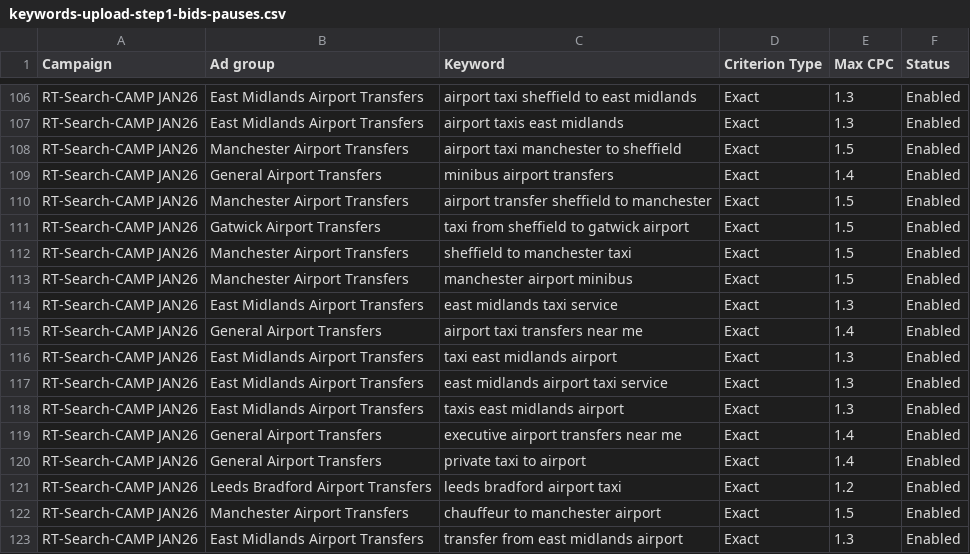
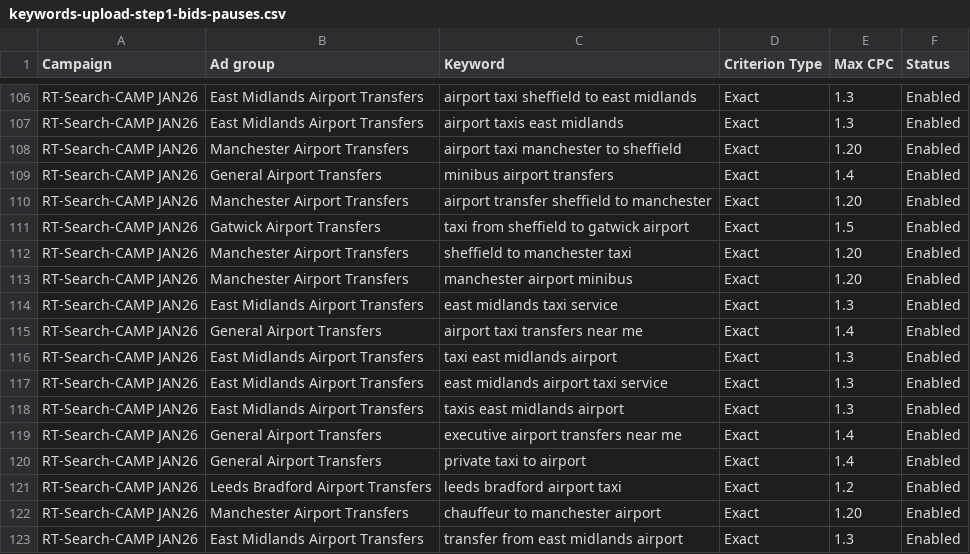
Before and after one commit to CENTRALEXECUTIVE/cet-command-centre, a CSV file: docs/growth/ads/keywords-upload-step1-bids-pauses.csv, drawn as a sheet; only a part is shown, gaps mark what is left out.

```diff
--- a/docs/growth/ads/keywords-upload-step1-bids-pauses.csv
+++ b/docs/growth/ads/keywords-upload-step1-bids-pauses.csv
@@ -107,8 +107,8 @@ RT-Search-CAMP JAN26,East Midlands Airport Transfers,airport taxi sheffield to e
 RT-Search-CAMP JAN26,East Midlands Airport Transfers,airport taxis east midlands,Exact,1.3,Enabled
-RT-Search-CAMP JAN26,Manchester Airport Transfers,airport taxi manchester to sheffield,Exact,1.5,Enabled
+RT-Search-CAMP JAN26,Manchester Airport Transfers,airport taxi manchester to sheffield,Exact,1.20,Enabled
 RT-Search-CAMP JAN26,General Airport Transfers,minibus airport transfers,Exact,1.4,Enabled
-RT-Search-CAMP JAN26,Manchester Airport Transfers,airport transfer sheffield to manchester,Exact,1.5,Enabled
+RT-Search-CAMP JAN26,Manchester Airport Transfers,airport transfer sheffield to manchester,Exact,1.20,Enabled
 RT-Search-CAMP JAN26,Gatwick Airport Transfers,taxi from sheffield to gatwick airport,Exact,1.5,Enabled
-RT-Search-CAMP JAN26,Manchester Airport Transfers,sheffield to manchester taxi,Exact,1.5,Enabled
-RT-Search-CAMP JAN26,Manchester Airport Transfers,manchester airport minibus,Exact,1.5,Enabled
+RT-Search-CAMP JAN26,Manchester Airport Transfers,sheffield to manchester taxi,Exact,1.20,Enabled
+RT-Search-CAMP JAN26,Manchester Airport Transfers,manchester airport minibus,Exact,1.20,Enabled
 RT-Search-CAMP JAN26,East Midlands Airport Transfers,east midlands taxi service,Exact,1.3,Enabled
@@ -121,3 +121,3 @@ RT-Search-CAMP JAN26,General Airport Transfers,private taxi to airport,Exact,1.4
 RT-Search-CAMP JAN26,Leeds Bradford Airport Transfers,leeds bradford airport taxi,Exact,1.2,Enabled
-RT-Search-CAMP JAN26,Manchester Airport Transfers,chauffeur to manchester airport,Exact,1.5,Enabled
+RT-Search-CAMP JAN26,Manchester Airport Transfers,chauffeur to manchester airport,Exact,1.20,Enabled
 RT-Search-CAMP JAN26,East Midlands Airport Transfers,transfer from east midlands airport,Exact,1.3,Enabled
```
